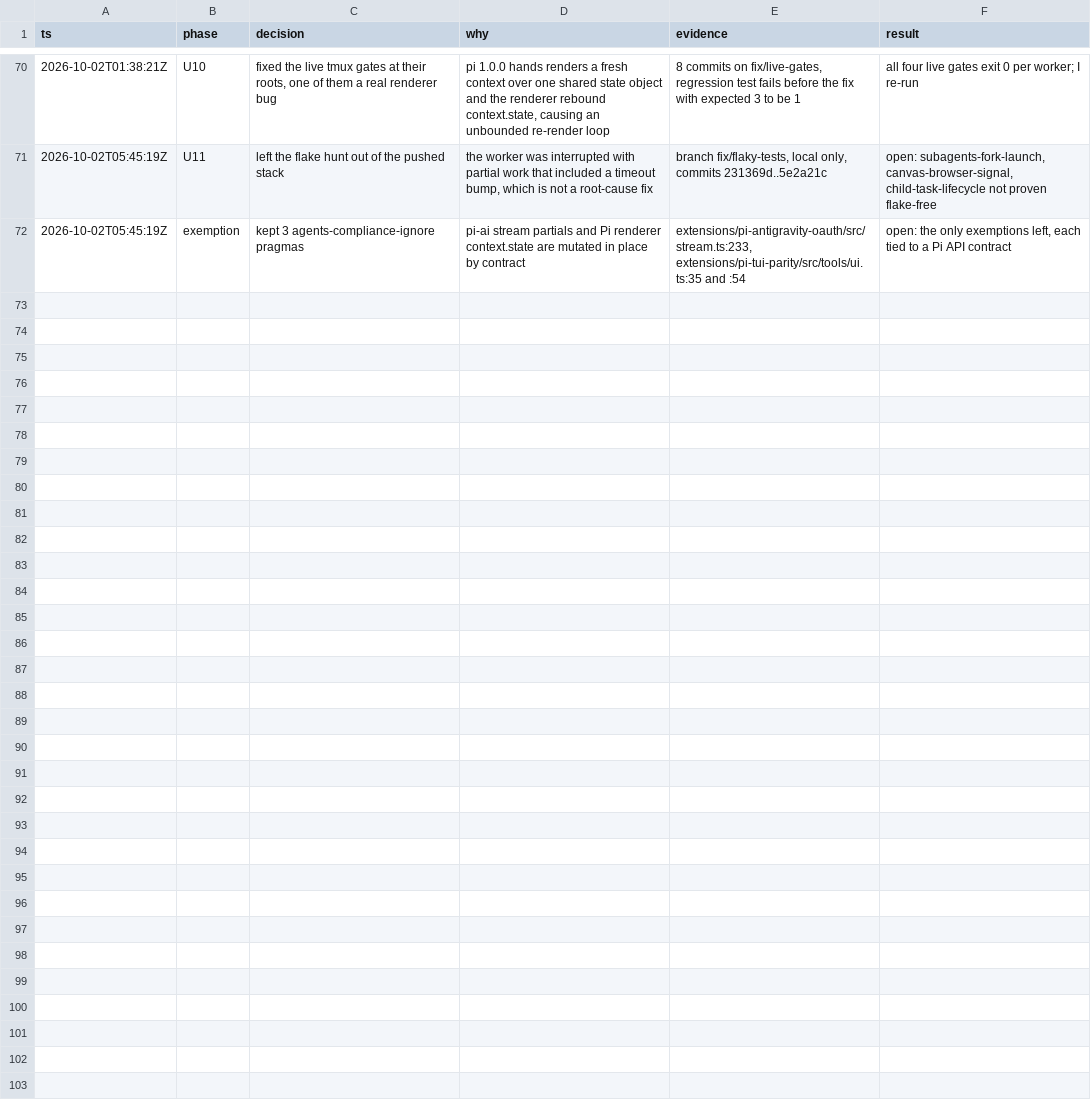
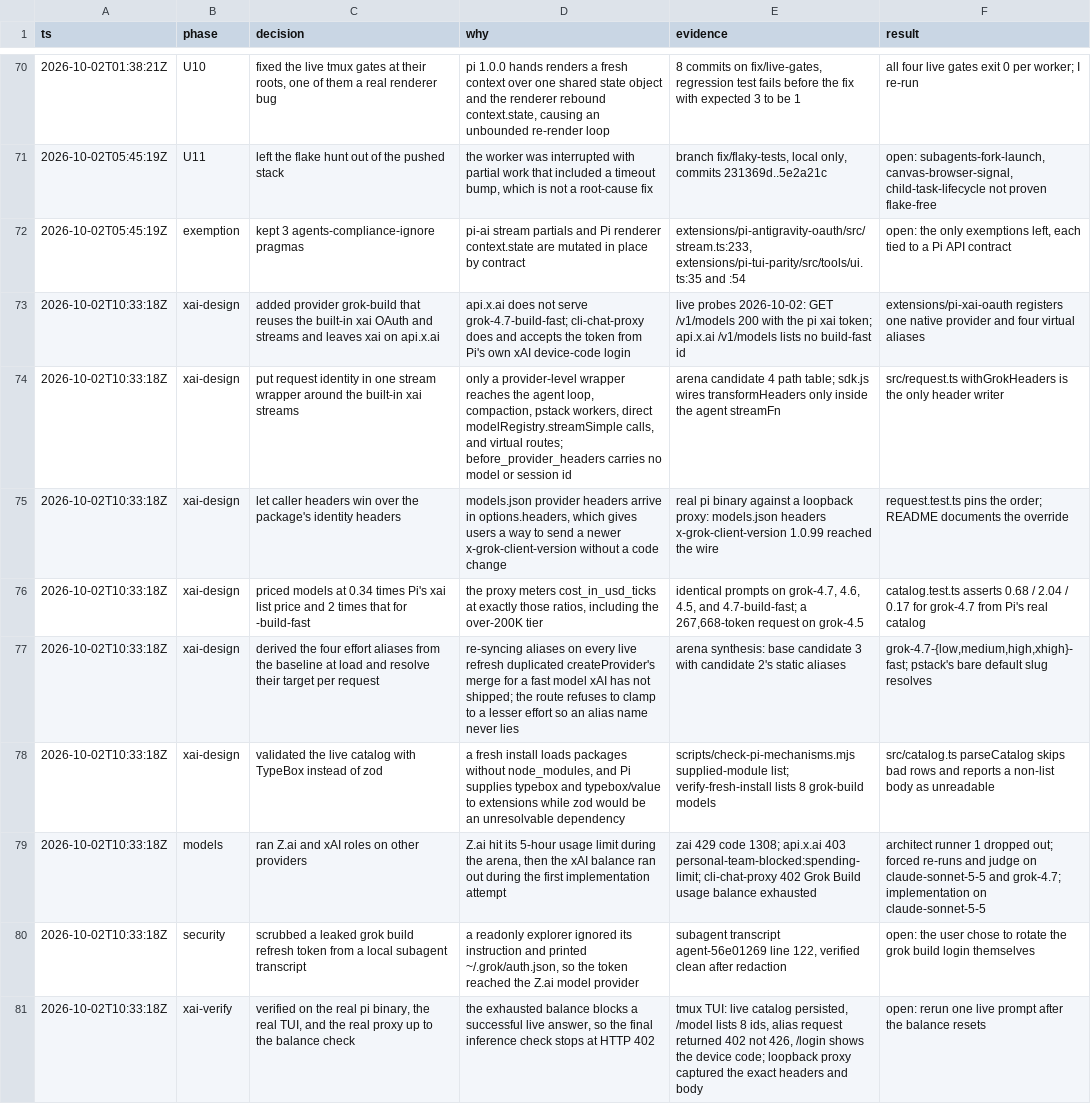
Before and after one commit to just-joshn/pi-customizations, a TSV file: decisions.tsv, drawn as a sheet; only a part is shown, gaps mark what is left out; the diff names each change by its address in the sheet, - before the commit and + after, or states it on an @@ line.

Commit message:
docs(xai-oauth): document the provider and record its decisions
The README covers the Grok Build login, the models and their efforts, the
headers that xAI sees, the metered cost, the models.json overrides for the
500,000-token window and the client version, and how to verify the package.
decisions.tsv records the design choices and the measurements behind them,
the model substitutions after the Z.ai and xAI quotas ran out, the cleanup of
a leaked grok build token, and the live check that the exhausted balance
blocked.

```diff
--- a/decisions.tsv
+++ b/decisions.tsv
+row 73: 2026-10-02T10:33:18Z | xai-design | added provider grok-build that reuses the built-in xai OAuth and streams and leaves xai on api.x.ai | api.x.ai does not serve grok-4.7-build-fast; cli-chat-proxy does and accepts the token from Pi's own xAI device-code login | live probes 2026-10-02: GET /v1/models 200 with the pi xai token; api.x.ai /v1/models lists no build-fast id | extensions/pi-xai-oauth registers one native provider and four virtual aliases
+row 74: 2026-10-02T10:33:18Z | xai-design | put request identity in one stream wrapper around the built-in xai streams | only a provider-level wrapper reaches the agent loop, compaction, pstack workers, direct modelRegistry.streamSimple calls, and virtual routes; before_provider_headers carries no model or session id | arena candidate 4 path table; sdk.js wires transformHeaders only inside the agent streamFn | src/request.ts withGrokHeaders is the only header writer
+row 75: 2026-10-02T10:33:18Z | xai-design | let caller headers win over the package's identity headers | models.json provider headers arrive in options.headers, which gives users a way to send a newer x-grok-client-version without a code change | real pi binary against a loopback proxy: models.json headers x-grok-client-version 1.0.99 reached the wire | request.test.ts pins the order; README documents the override
+row 76: 2026-10-02T10:33:18Z | xai-design | priced models at 0.34 times Pi's xai list price and 2 times that for -build-fast | the proxy meters cost_in_usd_ticks at exactly those ratios, including the over-200K tier | identical prompts on grok-4.7, 4.6, 4.5, and 4.7-build-fast; a 267,668-token request on grok-4.5 | catalog.test.ts asserts 0.68 / 2.04 / 0.17 for grok-4.7 from Pi's real catalog
+row 77: 2026-10-02T10:33:18Z | xai-design | derived the four effort aliases from the baseline at load and resolve their target per request | re-syncing aliases on every live refresh duplicated createProvider's merge for a fast model xAI has not shipped; the route refuses to clamp to a lesser effort so an alias name never lies | arena synthesis: base candidate 3 with candidate 2's static aliases | grok-4.7-{low,medium,high,xhigh}-fast; pstack's bare default slug resolves
+row 78: 2026-10-02T10:33:18Z | xai-design | validated the live catalog with TypeBox instead of zod | a fresh install loads packages without node_modules, and Pi supplies typebox and typebox/value to extensions while zod would be an unresolvable dependency | scripts/check-pi-mechanisms.mjs supplied-module list; verify-fresh-install lists 8 grok-build models | src/catalog.ts parseCatalog skips bad rows and reports a non-list body as unreadable
+row 79: 2026-10-02T10:33:18Z | models | ran Z.ai and xAI roles on other providers | Z.ai hit its 5-hour usage limit during the arena, then the xAI balance ran out during the first implementation attempt | zai 429 code 1308; api.x.ai 403 personal-team-blocked:spending-limit; cli-chat-proxy 402 Grok Build usage balance exhausted | architect runner 1 dropped out; forced re-runs and judge on claude-sonnet-5-5 and grok-4.7; implementation on claude-sonnet-5-5
+row 80: 2026-10-02T10:33:18Z | security | scrubbed a leaked grok build refresh token from a local subagent transcript | a readonly explorer ignored its instruction and printed ~/.grok/auth.json, so the token reached the Z.ai model provider | subagent transcript agent-56e01269 line 122, verified clean after redaction | open: the user chose to rotate the grok build login themselves
+row 81: 2026-10-02T10:33:18Z | xai-verify | verified on the real pi binary, the real TUI, and the real proxy up to the balance check | the exhausted balance blocks a successful live answer, so the final inference check stops at HTTP 402 | tmux TUI: live catalog persisted, /model lists 8 ids, alias request returned 402 not 426, /login shows the device code; loopback proxy captured the exact headers and body | open: rerun one live prompt after the balance resets
```
Also changed, not shown: 1 other file.
